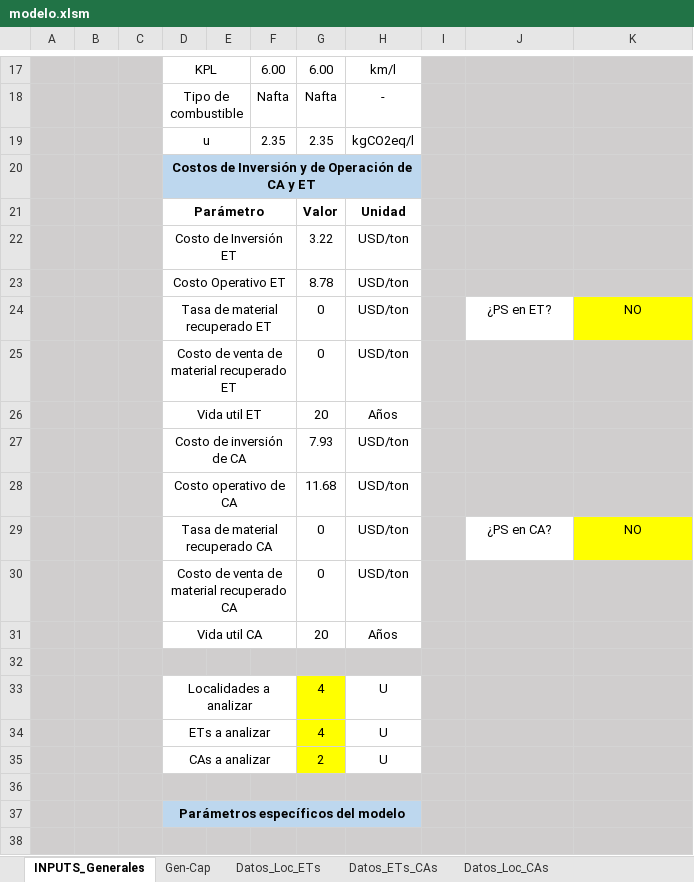
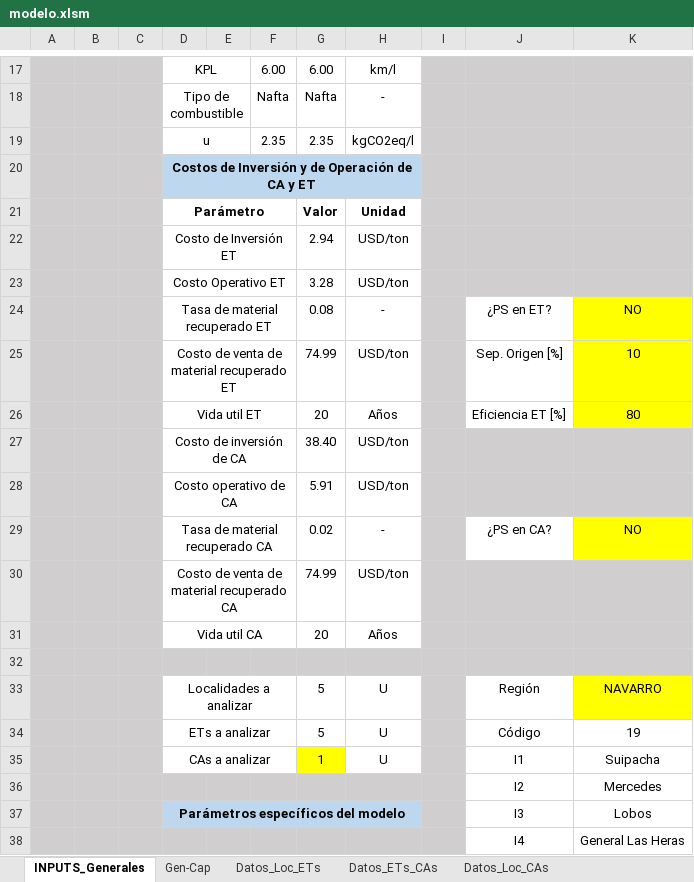
Before and after one commit to PanchoGatti/lome_python, an Excel workbook: Backup/modelo.xlsm, sheet INPUTS_Generales, drawn as a sheet; only a part is shown, gaps mark what is left out; values as stored, in another font and other column widths than the file's, no borders; charts and pictures and conditional formats not drawn; removed rows and columns are numbered as before the commit, all else as after; rows hold the shown columns only; the diff covers the shown part only; the diff names each change by its address in the sheet, - before the commit and + after, or states it on an @@ line.

```diff
--- a/Backup/modelo.xlsm (sheet INPUTS_Generales)
+++ b/Backup/modelo.xlsm (sheet INPUTS_Generales)
-G22: 3.22
+G22: 2.94
-G23: 8.78
+G23: 3.28
-G24: 0
+G24: 0.08
-H24: USD/ton
+H24: -
-row 25:  |  |  | Costo de venta de material recuperado ET |  |  | 0 | USD/ton
+row 25:  |  |  | Costo de venta de material recuperado ET |  |  | 74.99 | USD/ton |  | Sep. Origen [%] | 10
-J26: (empty)
+J26: Eficiencia ET [%]
-J26 fill: #D0CECE
+J26 fill: none
-K26: (empty)
+K26: 80
-K26 fill: #D0CECE
+K26 fill: #FFFF00
-G27: 7.93
+G27: 38.40
-G28: 11.68
+G28: 5.91
-G29: 0
+G29: 0.02
-H29: USD/ton
+H29: -
-G30: 0
+G30: 74.99
-row 33:  |  |  | Localidades a analizar |  |  | 4 | U
-row 34:  |  |  | ETs a analizar |  |  | 4 | U
-row 35:  |  |  | CAs a analizar |  |  | 2 | U
-row 33: (empty)
+row 33:  |  |  | Localidades a analizar |  |  | 5 | U |  | Región | NAVARRO
-D33:H33 fill: #D0CECE
+D33:H33 fill: none
+D33:F33 merged
-J33 fill: #D0CECE
+J33 fill: none
-K33 fill: #D0CECE
+K33 fill: #FFFF00
-row 37:  |  |  | Parámetros específicos del modelo
-row 34: (empty)
+row 34:  |  |  | ETs a analizar |  |  | 5 | U |  | Código | 19
-D34:H34 fill: #D0CECE
+D34:H34 fill: none
+D34:F34 merged
-J34:K34 fill: #D0CECE
+J34:K34 fill: none
+row 35:  |  |  | CAs a analizar |  |  | 1 | U |  | I1 | Suipacha
+row 36:  |  |  |  |  |  |  |  |  | I2 | Mercedes
+row 37:  |  |  | Parámetros específicos del modelo |  |  |  |  |  | I3 | Lobos
+row 38:  |  |  |  |  |  |  |  |  | I4 | General Las Heras
```
Also changed, not shown: 2 added rows, 1 removed row, 23 edited cells and cell formats elsewhere in this sheet, sheet Analisis 20Años, sheet Analisis_Inputs_Grales, sheet Datos_Loc_ETs, sheet Gen-Cap, sheet Datos_ETs_CAs, sheet Datos_Loc_CAs, other sheet tabs, formulas that keep their value, charts or pictures, modelo.xlsm, 15 other files.
